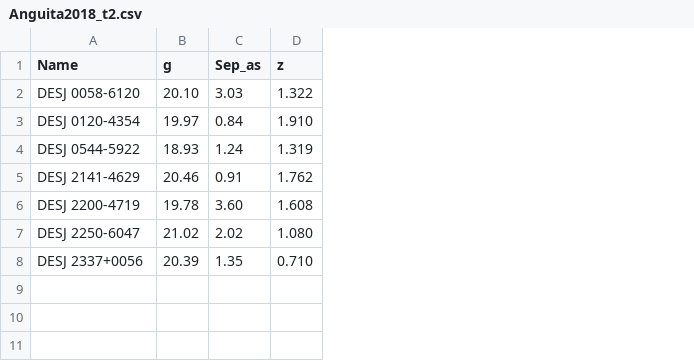
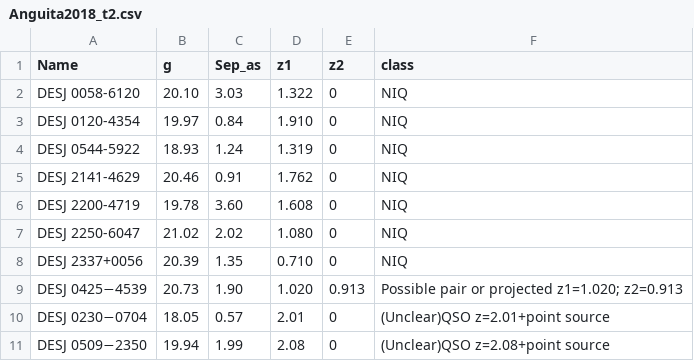
Before and after one commit to thatastroguy/thebigmac, a CSV file: Tables/Anguita2018/Anguita2018_t2.csv, drawn as a sheet; the diff names each change by its address in the sheet, - before the commit and + after, or states it on an @@ line.

```diff
--- a/Tables/Anguita2018/Anguita2018_t2.csv
+++ b/Tables/Anguita2018/Anguita2018_t2.csv
+column E (z2), rows 2-8: all 0
+column F (class), rows 2-8: all NIQ
-D1: z
+D1: z1
+row 9: DESJ 0425−4539 | 20.73 | 1.90 | 1.020 | 0.913 | Possible pair or projected z1=1.020; z2=0.913
+row 10: DESJ 0230−0704 | 18.05 | 0.57 | 2.01 | 0 | (Unclear)QSO z=2.01+point source
+row 11: DESJ 0509−2350 | 19.94 | 1.99 | 2.08 | 0 | (Unclear)QSO z=2.08+point source
```
Also changed, not shown: MAC_individualtargets_singleline.csv, Tables/Eftekharzadeh2017/Eftekharzadeh2017.csv, 31 other files.
